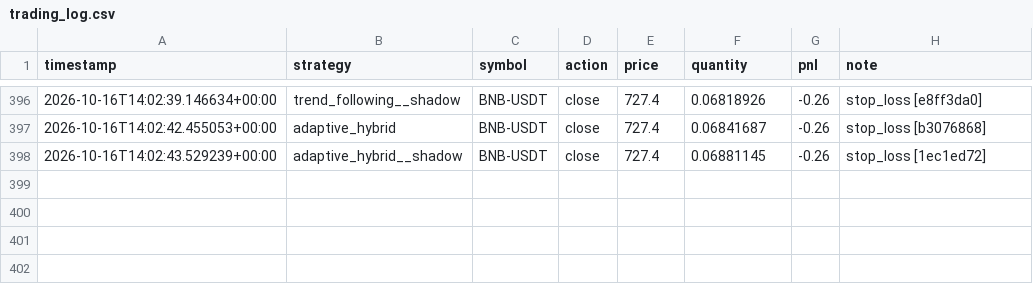
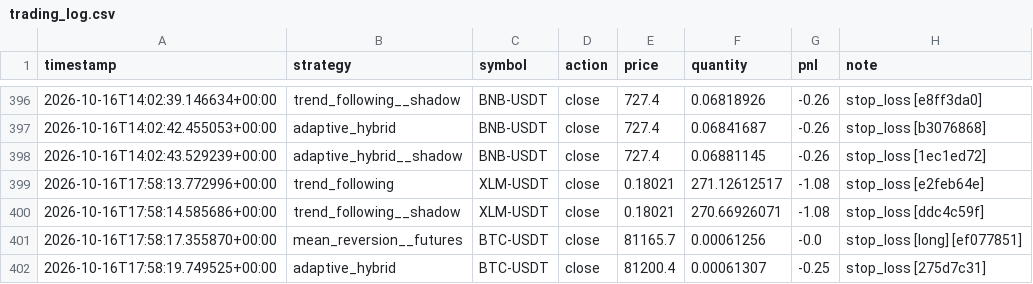
Before and after one commit to lishinGG/bot-trading-crypto, a CSV file: trading_log.csv, drawn as a sheet; only a part is shown, gaps mark what is left out.

```diff
--- a/trading_log.csv
+++ b/trading_log.csv
@@ -398 +398,5 @@ timestamp,strategy,symbol,action,price,quantity,pnl,note
 2026-10-16T14:02:43.529239+00:00,adaptive_hybrid__shadow,BNB-USDT,close,727.4,0.06881145,-0.26,stop_loss [1ec1ed72]
+2026-10-16T17:58:13.772996+00:00,trend_following,XLM-USDT,close,0.18021,271.12612517,-1.08,stop_loss [e2feb64e]
+2026-10-16T17:58:14.585686+00:00,trend_following__shadow,XLM-USDT,close,0.18021,270.66926071,-1.08,stop_loss [ddc4c59f]
+2026-10-16T17:58:17.355870+00:00,mean_reversion__futures,BTC-USDT,close,81165.7,0.00061256,-0.0,stop_loss [long] [ef077851]
+2026-10-16T17:58:19.749525+00:00,adaptive_hybrid,BTC-USDT,close,81200.4,0.00061307,-0.25,stop_loss [275d7c31]
```
Also changed, not shown: 2 other files.
